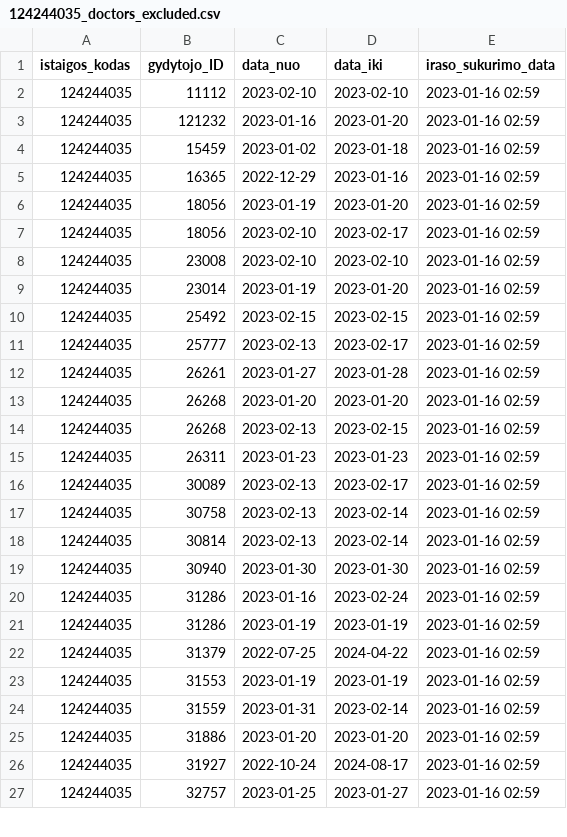
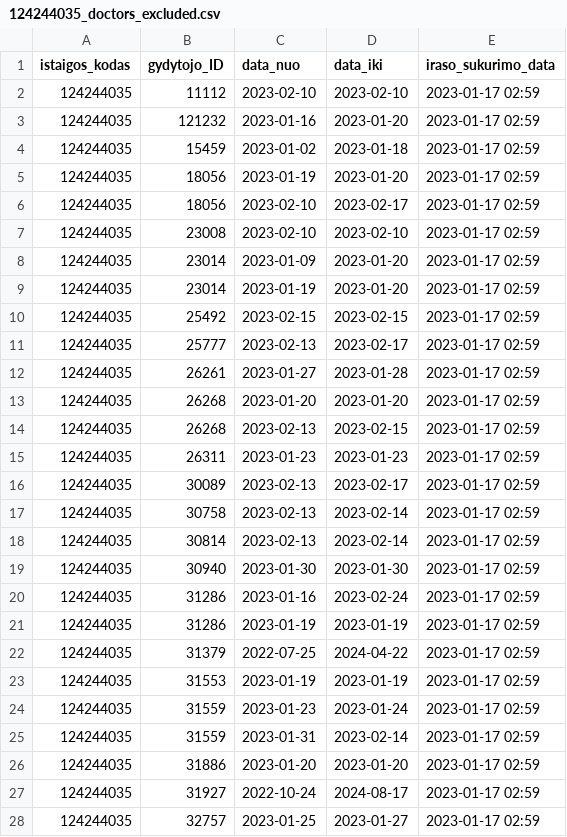
Before and after one commit to vilnius/antakalnio-poliklinika, a CSV file: 124244035_doctors_excluded.csv, drawn as a sheet; only a part is shown; the diff covers the shown part only.

```diff
--- a/124244035_doctors_excluded.csv
+++ b/124244035_doctors_excluded.csv
@@ -1,27 +1,28 @@
 istaigos_kodas;gydytojo_ID;data_nuo;data_iki;iraso_sukurimo_data
-124244035;11112;2023-02-10;2023-02-10;2023-01-16 02:59
-124244035;121232;2023-01-16;2023-01-20;2023-01-16 02:59
-124244035;15459;2023-01-02;2023-01-18;2023-01-16 02:59
-124244035;16365;2022-12-29;2023-01-16;2023-01-16 02:59
-124244035;18056;2023-01-19;2023-01-20;2023-01-16 02:59
-124244035;18056;2023-02-10;2023-02-17;2023-01-16 02:59
-124244035;23008;2023-02-10;2023-02-10;2023-01-16 02:59
-124244035;23014;2023-01-19;2023-01-20;2023-01-16 02:59
-124244035;25492;2023-02-15;2023-02-15;2023-01-16 02:59
-124244035;25777;2023-02-13;2023-02-17;2023-01-16 02:59
-124244035;26261;2023-01-27;2023-01-28;2023-01-16 02:59
-124244035;26268;2023-01-20;2023-01-20;2023-01-16 02:59
-124244035;26268;2023-02-13;2023-02-15;2023-01-16 02:59
-124244035;26311;2023-01-23;2023-01-23;2023-01-16 02:59
-124244035;30089;2023-02-13;2023-02-17;2023-01-16 02:59
-124244035;30758;2023-02-13;2023-02-14;2023-01-16 02:59
-124244035;30814;2023-02-13;2023-02-14;2023-01-16 02:59
-124244035;30940;2023-01-30;2023-01-30;2023-01-16 02:59
-124244035;31286;2023-01-16;2023-02-24;2023-01-16 02:59
-124244035;31286;2023-01-19;2023-01-19;2023-01-16 02:59
-124244035;31379;2022-07-25;2024-04-22;2023-01-16 02:59
-124244035;31553;2023-01-19;2023-01-19;2023-01-16 02:59
-124244035;31559;2023-01-31;2023-02-14;2023-01-16 02:59
-124244035;31886;2023-01-20;2023-01-20;2023-01-16 02:59
-124244035;31927;2022-10-24;2024-08-17;2023-01-16 02:59
-124244035;32757;2023-01-25;2023-01-27;2023-01-16 02:59
+124244035;11112;2023-02-10;2023-02-10;2023-01-17 02:59
+124244035;121232;2023-01-16;2023-01-20;2023-01-17 02:59
+124244035;15459;2023-01-02;2023-01-18;2023-01-17 02:59
+124244035;18056;2023-01-19;2023-01-20;2023-01-17 02:59
+124244035;18056;2023-02-10;2023-02-17;2023-01-17 02:59
+124244035;23008;2023-02-10;2023-02-10;2023-01-17 02:59
+124244035;23014;2023-01-09;2023-01-20;2023-01-17 02:59
+124244035;23014;2023-01-19;2023-01-20;2023-01-17 02:59
+124244035;25492;2023-02-15;2023-02-15;2023-01-17 02:59
+124244035;25777;2023-02-13;2023-02-17;2023-01-17 02:59
+124244035;26261;2023-01-27;2023-01-28;2023-01-17 02:59
+124244035;26268;2023-01-20;2023-01-20;2023-01-17 02:59
+124244035;26268;2023-02-13;2023-02-15;2023-01-17 02:59
+124244035;26311;2023-01-23;2023-01-23;2023-01-17 02:59
+124244035;30089;2023-02-13;2023-02-17;2023-01-17 02:59
+124244035;30758;2023-02-13;2023-02-14;2023-01-17 02:59
+124244035;30814;2023-02-13;2023-02-14;2023-01-17 02:59
+124244035;30940;2023-01-30;2023-01-30;2023-01-17 02:59
+124244035;31286;2023-01-16;2023-02-24;2023-01-17 02:59
+124244035;31286;2023-01-19;2023-01-19;2023-01-17 02:59
+124244035;31379;2022-07-25;2024-04-22;2023-01-17 02:59
+124244035;31553;2023-01-19;2023-01-19;2023-01-17 02:59
+124244035;31559;2023-01-23;2023-01-24;2023-01-17 02:59
+124244035;31559;2023-01-31;2023-02-14;2023-01-17 02:59
+124244035;31886;2023-01-20;2023-01-20;2023-01-17 02:59
+124244035;31927;2022-10-24;2024-08-17;2023-01-17 02:59
+124244035;32757;2023-01-25;2023-01-27;2023-01-17 02:59
```
Also changed, not shown: 14 edited cells elsewhere in this file, 124244035_family_doctors_list.csv, 2 other files.
